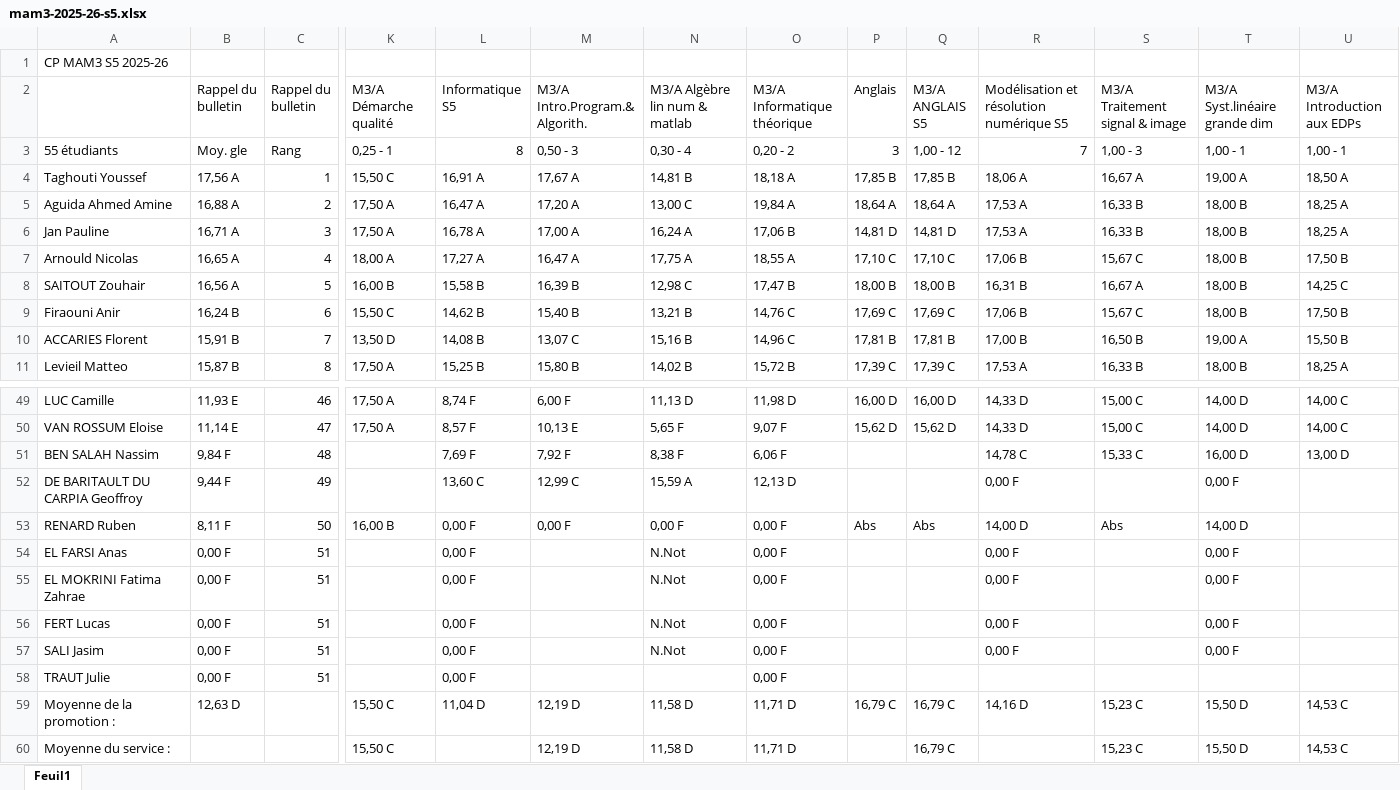
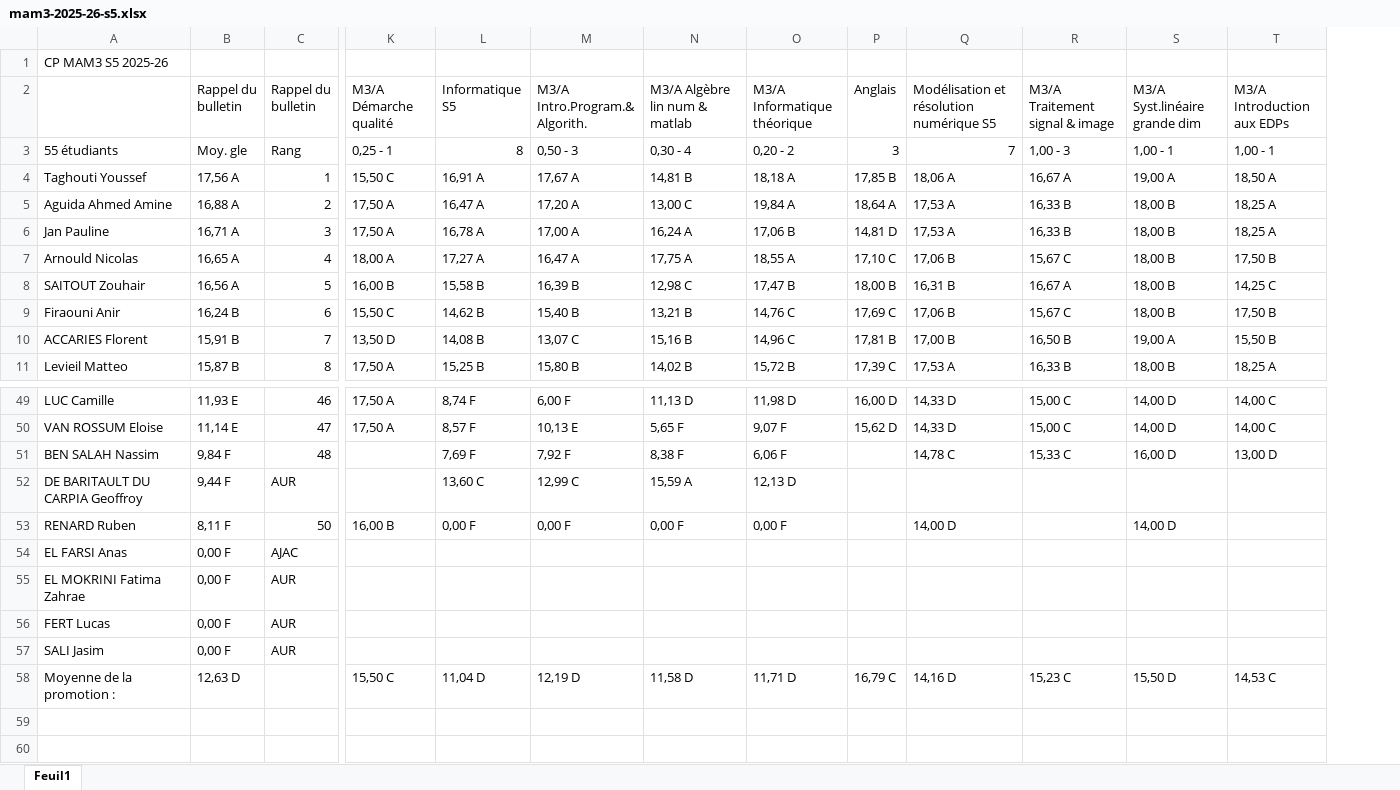
Before and after one commit to jbcaillau/jbcaillau.github.io, an Excel workbook: tmp/mam3-2025-26-s5.xlsx, sheet Feuil1, drawn as a sheet; only a part is shown, gaps mark what is left out; values as stored, in another font and other column widths than the file's, no cell formats; removed rows and columns are numbered as before the commit, all else as after; rows hold the shown columns only; the diff names each change by its address in the sheet, - before the commit and + after, or states it on an @@ line.

Commit message:
Add files via upload

```diff
--- a/tmp/mam3-2025-26-s5.xlsx (sheet Feuil1)
+++ b/tmp/mam3-2025-26-s5.xlsx (sheet Feuil1)
-column Q (M3/A ANGLAIS S5), rows 3-11: 1,00 - 12 | 17,85 B | 18,64 A | 14,81 D | 17,10 C | 18,00 B | 17,69 C | 17,81 B | 17,39 C; rows 49-53: 16,00 D | 15,62 D |  |  | Abs; row 59: 16,79 C
-C52 (Rappel du bulletin): 49
+C52 (Rappel du bulletin): AUR
-Q52: 0,00 F
+Q52: (empty)
-S52 (M3/A Syst.linéaire grande dim): 0,00 F
+S52 (M3/A Syst.linéaire grande dim): (empty)
-P53 (Anglais): Abs
+P53 (Anglais): (empty)
-R53 (M3/A Traitement signal & image): Abs
+R53 (M3/A Traitement signal & image): (empty)
-C54 (Rappel du bulletin): 51
+C54 (Rappel du bulletin): AJAC
-L54:L57 (Informatique S5): 0,00 F
+L54:L57 (Informatique S5): (empty)
-N54:N57 (M3/A Algèbre lin num & matlab): N.Not
+N54:N57 (M3/A Algèbre lin num & matlab): (empty)
-O54:O57 (M3/A Informatique théorique): 0,00 F
+O54:O57 (M3/A Informatique théorique): (empty)
-Q54:Q57: 0,00 F
+Q54:Q57: (empty)
-S54:S57 (M3/A Syst.linéaire grande dim): 0,00 F
+S54:S57 (M3/A Syst.linéaire grande dim): (empty)
-C55:C57 (Rappel du bulletin): 51
+C55:C57 (Rappel du bulletin): AUR
-row 58: TRAUT Julie | 0,00 F | 51 |  | 0,00 F |  |  | 0,00 F
-row 60: Moyenne du service : |  |  | 15,50 C |  | 12,19 D | 11,58 D | 11,71 D |  | 16,79 C |  | 15,23 C | 15,50 D | 14,53 C
```
Also changed, not shown: cell formats.
